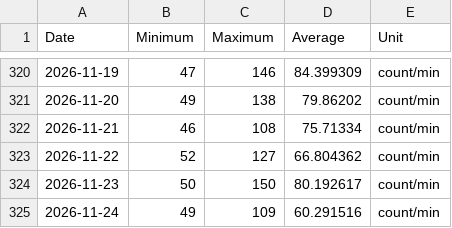
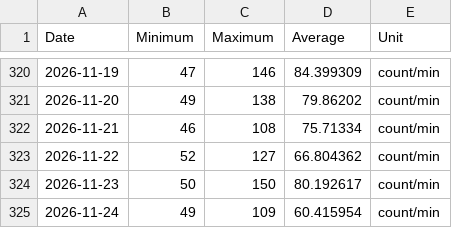
Before and after one commit to malinkang/health, a CSV file: heart-rate/2026.csv, drawn as a sheet; only a part is shown, gaps mark what is left out.

Commit message:
Update 每日心率

```diff
--- a/heart-rate/2026.csv
+++ b/heart-rate/2026.csv
@@ -324,2 +324,2 @@ Date,Minimum,Maximum,Average,Unit
 2026-11-23,50,150,80.192617,count/min
-2026-11-24,49,109,60.291516,count/min
+2026-11-24,49,109,60.415954,count/min
```
